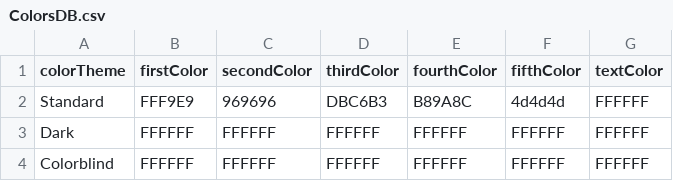
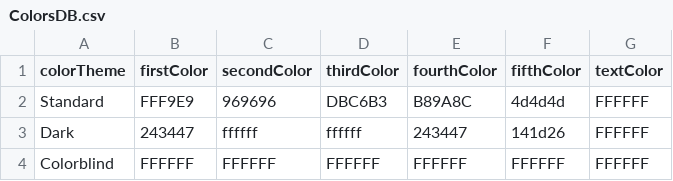
Before and after one commit to lokesh234/SoftwareEngineeringFinalProject, a CSV file: src/main/resources/csv_files/ColorsDB.csv, drawn as a sheet.

Commit message:
re worked admin color controller class

```diff
--- a/src/main/resources/csv_files/ColorsDB.csv
+++ b/src/main/resources/csv_files/ColorsDB.csv
@@ -2,3 +2,3 @@ colorTheme,firstColor,secondColor,thirdColor,fourthColor,fifthColor,textColor
 Standard,FFF9E9,969696,DBC6B3,B89A8C,4d4d4d,FFFFFF
-Dark,FFFFFF,FFFFFF,FFFFFF,FFFFFF,FFFFFF,FFFFFF
+Dark,243447,ffffff,ffffff,243447,141d26,FFFFFF
 Colorblind,FFFFFF,FFFFFF,FFFFFF,FFFFFF,FFFFFF,FFFFFF
```
Also changed, not shown: 5 other files.
